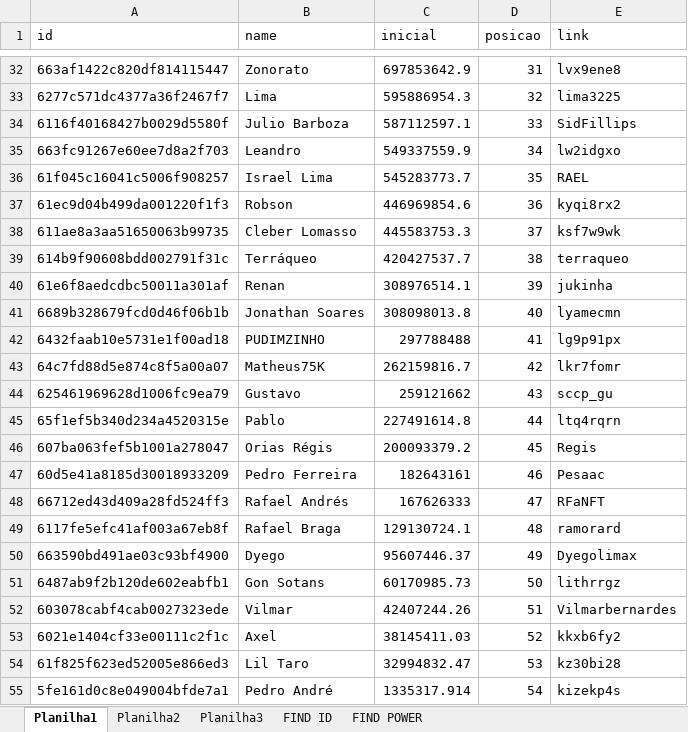
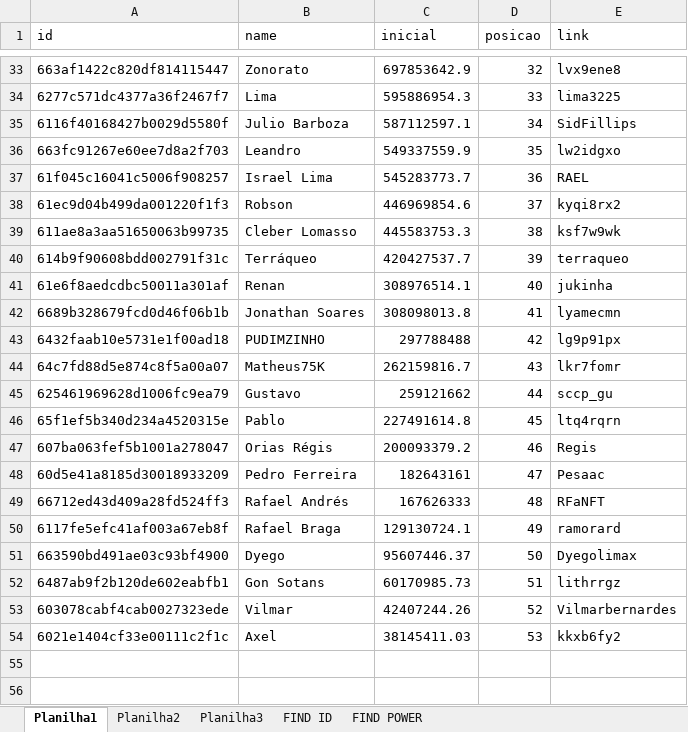
Before and after one commit to rk-fox/rk-fox.github.io, an Excel workbook: ranking/historico.xlsm, sheet Planilha1, drawn as a sheet; only a part is shown, gaps mark what is left out; values as stored, in another font and other column widths than the file's, no borders; removed rows and columns are numbered as before the commit, all else as after; the diff covers the shown part only; the diff names each change by its address in the sheet, - before the commit and + after, or states it on an @@ line.

```diff
--- a/ranking/historico.xlsm (sheet Planilha1)
+++ b/ranking/historico.xlsm (sheet Planilha1)
-D33 (posicao): 31
+D33 (posicao): 32
-D34 (posicao): 32
+D34 (posicao): 33
-D35 (posicao): 33
+D35 (posicao): 34
-D36 (posicao): 34
+D36 (posicao): 35
-D37 (posicao): 35
+D37 (posicao): 36
-D38 (posicao): 36
+D38 (posicao): 37
-D39 (posicao): 37
+D39 (posicao): 38
-D40 (posicao): 38
+D40 (posicao): 39
-D41 (posicao): 39
+D41 (posicao): 40
-D42 (posicao): 40
+D42 (posicao): 41
-D43 (posicao): 41
+D43 (posicao): 42
-D44 (posicao): 42
+D44 (posicao): 43
-D45 (posicao): 43
+D45 (posicao): 44
-D46 (posicao): 44
+D46 (posicao): 45
-D47 (posicao): 45
+D47 (posicao): 46
-D48 (posicao): 46
+D48 (posicao): 47
-D49 (posicao): 47
+D49 (posicao): 48
-D50 (posicao): 48
+D50 (posicao): 49
-D51 (posicao): 49
+D51 (posicao): 50
-D52 (posicao): 50
+D52 (posicao): 51
-D53 (posicao): 51
+D53 (posicao): 52
-D54 (posicao): 52
+D54 (posicao): 53
-row 54: 61f825f623ed52005e866ed3 | Lil Taro | 32994832.47 | 53 | kz30bi28
-row 55: 5fe161d0c8e049004bfde7a1 | Pedro André | 1335317.914 | 54 | kizekp4s
```
Also changed, not shown: 1 added row and 26 edited cells elsewhere in this sheet, sheet Planilha3, sheet FIND ID, sheet FIND POWER, formulas that keep their value.
